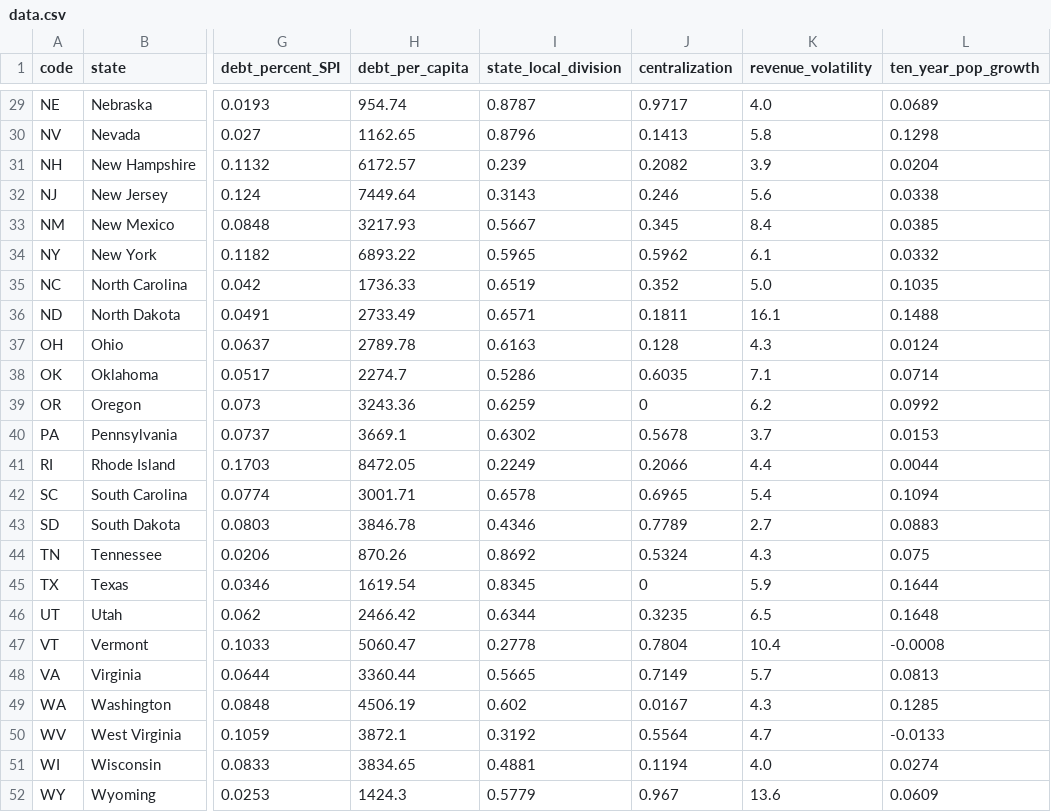
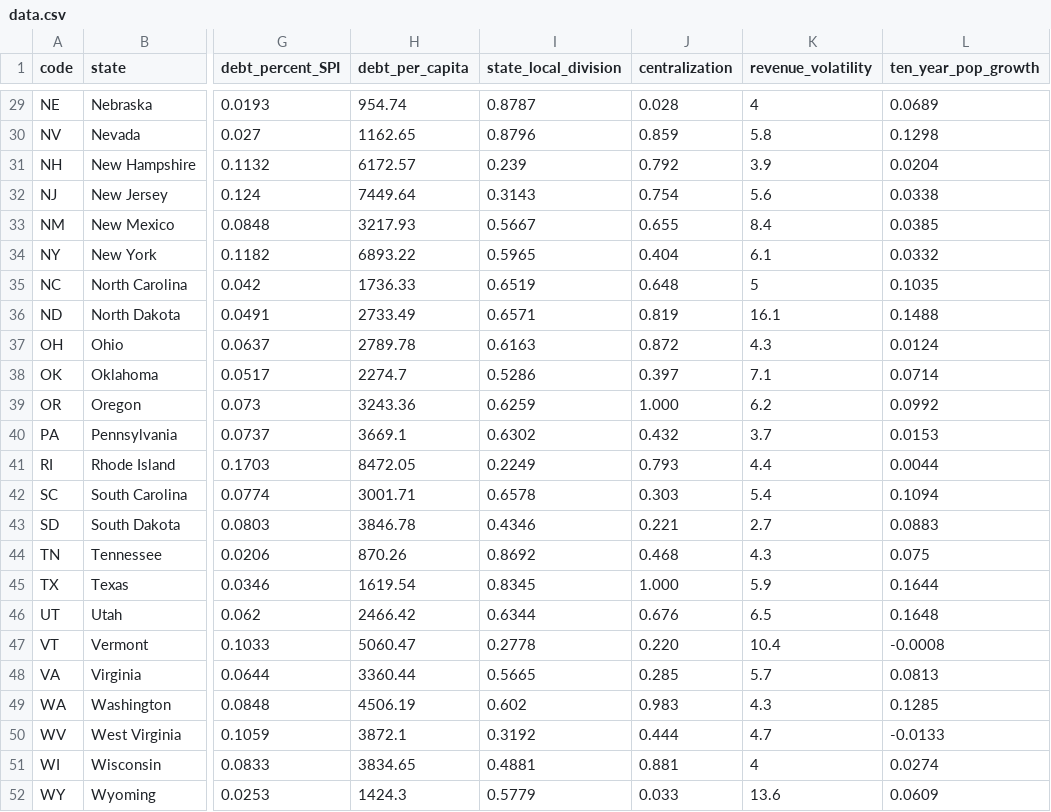
Before and after one commit to pewtrusts/state-debt, a CSV file: src/data/data.csv, drawn as a sheet; only a part is shown, gaps mark what is left out; the diff covers the shown part only; the diff names each change by its address in the sheet, - before the commit and + after, or states it on an @@ line.

Commit message:
Updates data for centralization

```diff
--- a/src/data/data.csv
+++ b/src/data/data.csv
-J29 (centralization): 0.9717
+J29 (centralization): 0.028
-K29 (revenue_volatility): 4.0
+K29 (revenue_volatility): 4
-J30 (centralization): 0.1413
+J30 (centralization): 0.859
-J31 (centralization): 0.2082
+J31 (centralization): 0.792
-J32 (centralization): 0.246
+J32 (centralization): 0.754
-J33 (centralization): 0.345
+J33 (centralization): 0.655
-J34 (centralization): 0.5962
+J34 (centralization): 0.404
-J35 (centralization): 0.352
+J35 (centralization): 0.648
-K35 (revenue_volatility): 5.0
+K35 (revenue_volatility): 5
-J36 (centralization): 0.1811
+J36 (centralization): 0.819
-J37 (centralization): 0.128
+J37 (centralization): 0.872
-J38 (centralization): 0.6035
+J38 (centralization): 0.397
-J39 (centralization): 0
+J39 (centralization): 1.000
-J40 (centralization): 0.5678
+J40 (centralization): 0.432
-J41 (centralization): 0.2066
+J41 (centralization): 0.793
-J42 (centralization): 0.6965
+J42 (centralization): 0.303
-J43 (centralization): 0.7789
+J43 (centralization): 0.221
-J44 (centralization): 0.5324
+J44 (centralization): 0.468
-J45 (centralization): 0
+J45 (centralization): 1.000
-J46 (centralization): 0.3235
+J46 (centralization): 0.676
-J47 (centralization): 0.7804
+J47 (centralization): 0.220
-J48 (centralization): 0.7149
+J48 (centralization): 0.285
-J49 (centralization): 0.0167
+J49 (centralization): 0.983
-J50 (centralization): 0.5564
+J50 (centralization): 0.444
-J51 (centralization): 0.1194
+J51 (centralization): 0.881
-K51 (revenue_volatility): 4.0
+K51 (revenue_volatility): 4
-J52 (centralization): 0.967
+J52 (centralization): 0.033
```
Also changed, not shown: 30 edited cells elsewhere in this file.
